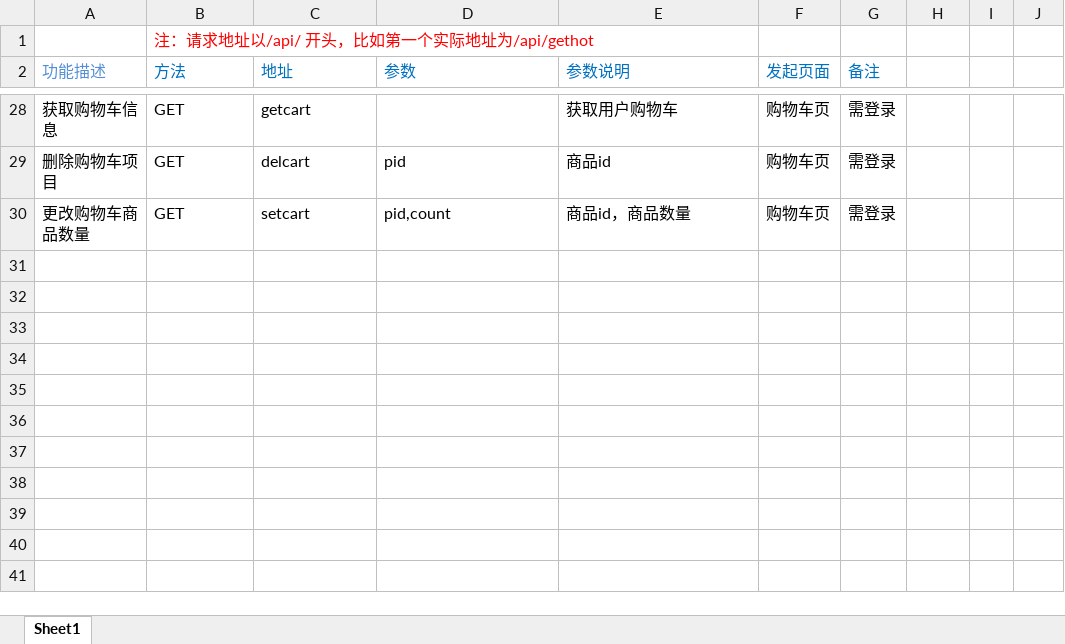
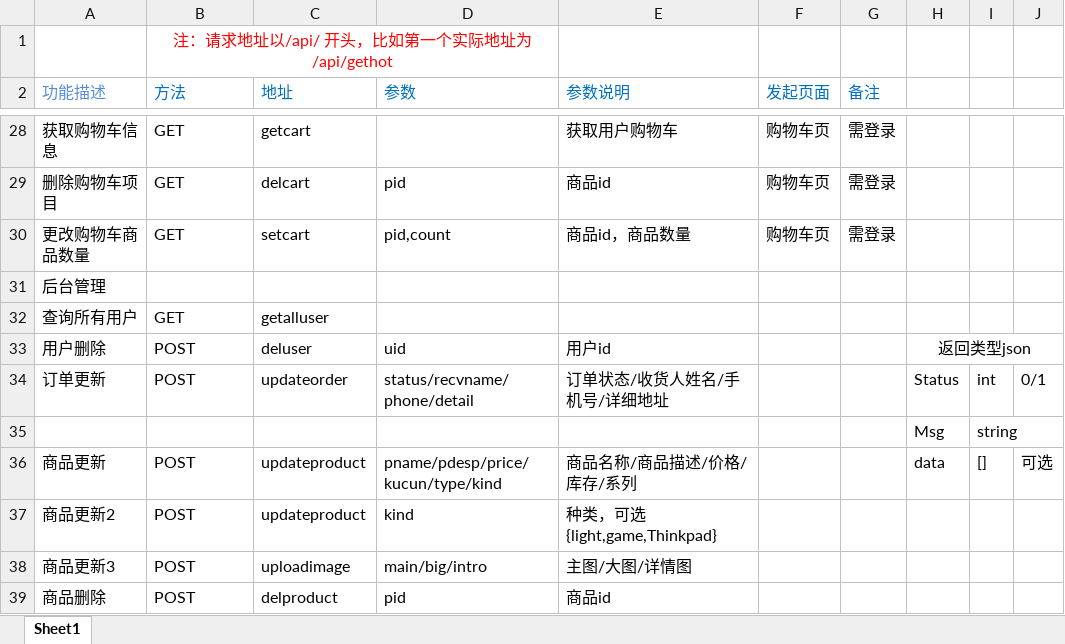
Before and after one commit to 2021-Software-Engineering-Pra/OurBaby, an Excel workbook: 后/api.xlsx, sheet Sheet1, drawn as a sheet; only a part is shown, gaps mark what is left out; values as stored, in another font and other column widths than the file's, no borders; the diff names each change by its address in the sheet, - before the commit and + after, or states it on an @@ line.

```diff
--- a/后/api.xlsx (sheet Sheet1)
+++ b/后/api.xlsx (sheet Sheet1)
-B1 alignment: left
+B1 alignment: center
+B1:D1 merged
+row 31: 后台管理
+row 32: 查询所有用户 | GET | getalluser
+row 33: 用户删除 | POST | deluser | uid | 用户id |  |  | 返回类型json
+row 34: 订单更新 | POST | updateorder | status/recvname/phone/detail | 订单状态/收货人姓名/手机号/详细地址 |  |  | Status | int | 0/1
+row 35:  |  |  |  |  |  |  | Msg | string
+row 36: 商品更新 | POST | updateproduct | pname/pdesp/price/kucun/type/kind | 商品名称/商品描述/价格/库存/系列 |  |  | data | [] | 可选
+row 37: 商品更新2 | POST | updateproduct | kind | 种类，可选{light,game,Thinkpad}
+row 38: 商品更新3 | POST | uploadimage | main/big/intro | 主图/大图/详情图
+row 39: 商品删除 | POST | delproduct | pid | 商品id
```
Also changed, not shown: 6 other files.
